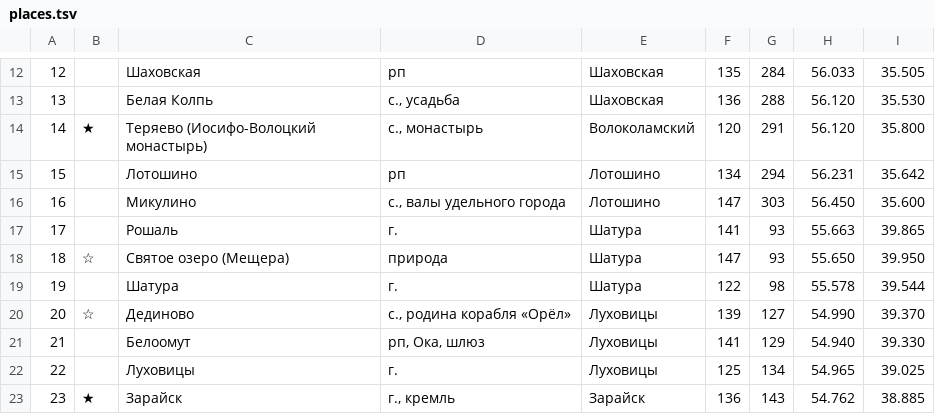
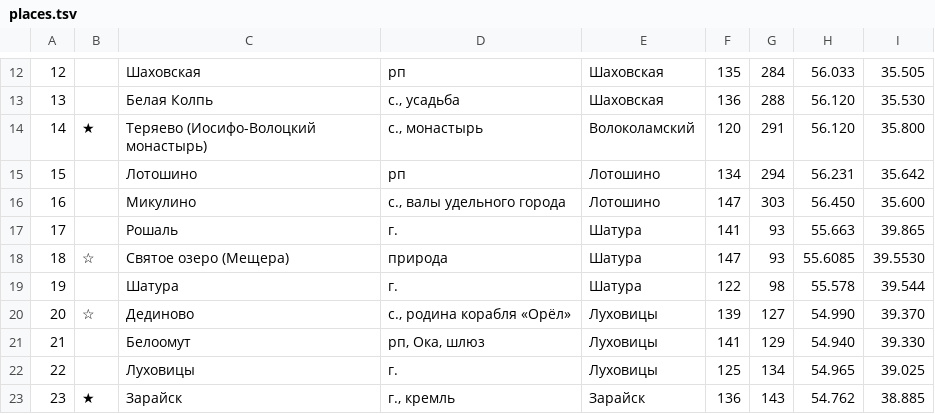
Before and after one commit to kartaviyukr/-, a TSV file: content/tools/places.tsv, drawn as a sheet; only a part is shown, gaps mark what is left out.

```diff
--- a/content/tools/places.tsv
+++ b/content/tools/places.tsv
@@ -17,3 +17,3 @@
 17		Рошаль	г.	Шатура	141	93	55.663	39.865
-18	☆	Святое озеро (Мещера)	природа	Шатура	147	93	55.650	39.950
+18	☆	Святое озеро (Мещера)	природа	Шатура	147	93	55.6085	39.5530
 19		Шатура	г.	Шатура	122	98	55.578	39.544
```
Also changed, not shown: 2 other files.
